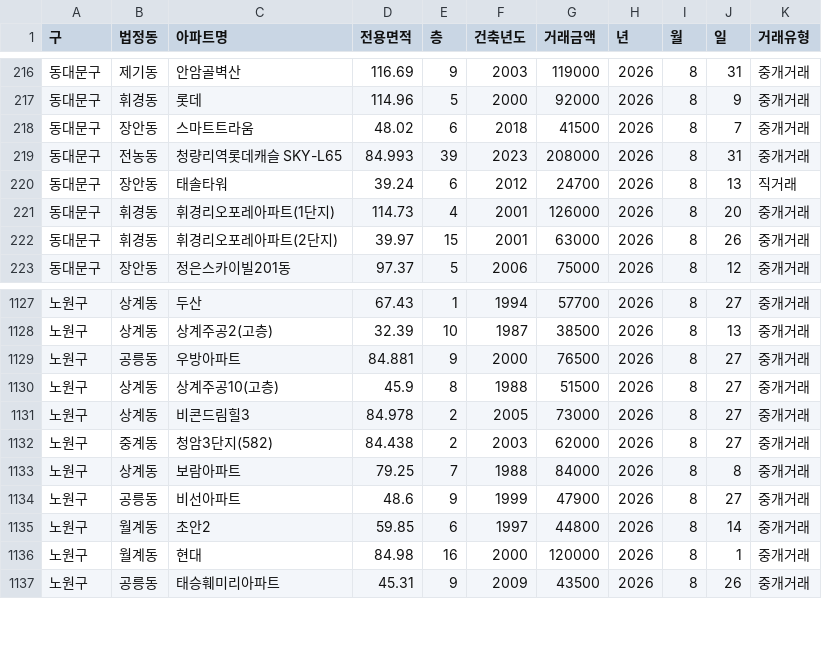
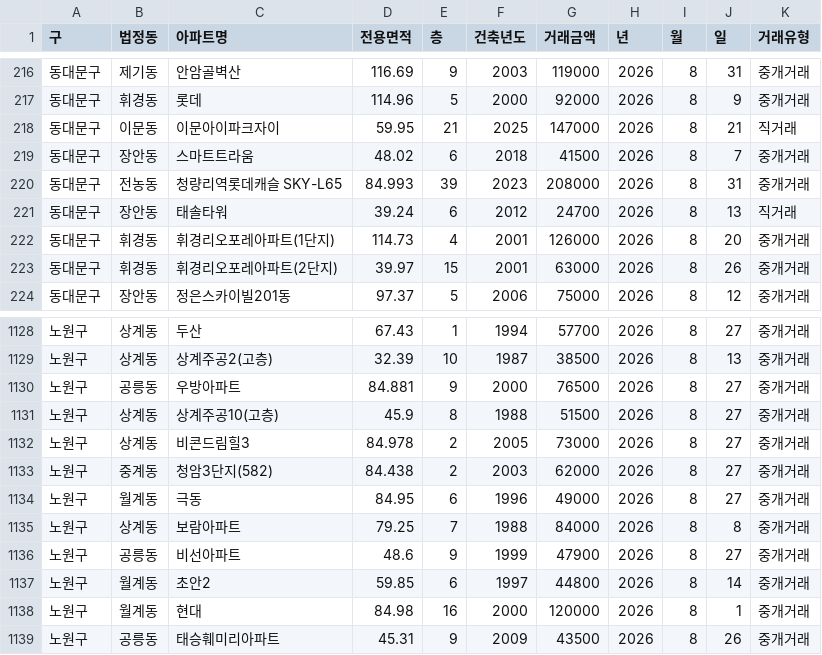
Before and after one commit to sean794/Real-Estate, a CSV file: data/apt_trade/202608.csv, drawn as a sheet; only a part is shown, gaps mark what is left out.

```diff
--- a/data/apt_trade/202608.csv
+++ b/data/apt_trade/202608.csv
@@ -217,2 +217,3 @@
 동대문구,휘경동,롯데,114.96,5,2000,92000,2026,8,9,중개거래
+동대문구,이문동,이문아이파크자이,59.95,21,2025,147000,2026,8,21,직거래
 동대문구,장안동,스마트트라움,48.02,6,2018,41500,2026,8,7,중개거래
@@ -1132,2 +1133,3 @@
 노원구,중계동,청암3단지(582),84.438,2,2003,62000,2026,8,27,중개거래
+노원구,월계동,극동,84.95,6,1996,49000,2026,8,27,중개거래
 노원구,상계동,보람아파트,79.25,7,1988,84000,2026,8,8,중개거래
```
Also changed, not shown: docs/data/apt_trade/202608.csv, 11 other files.
